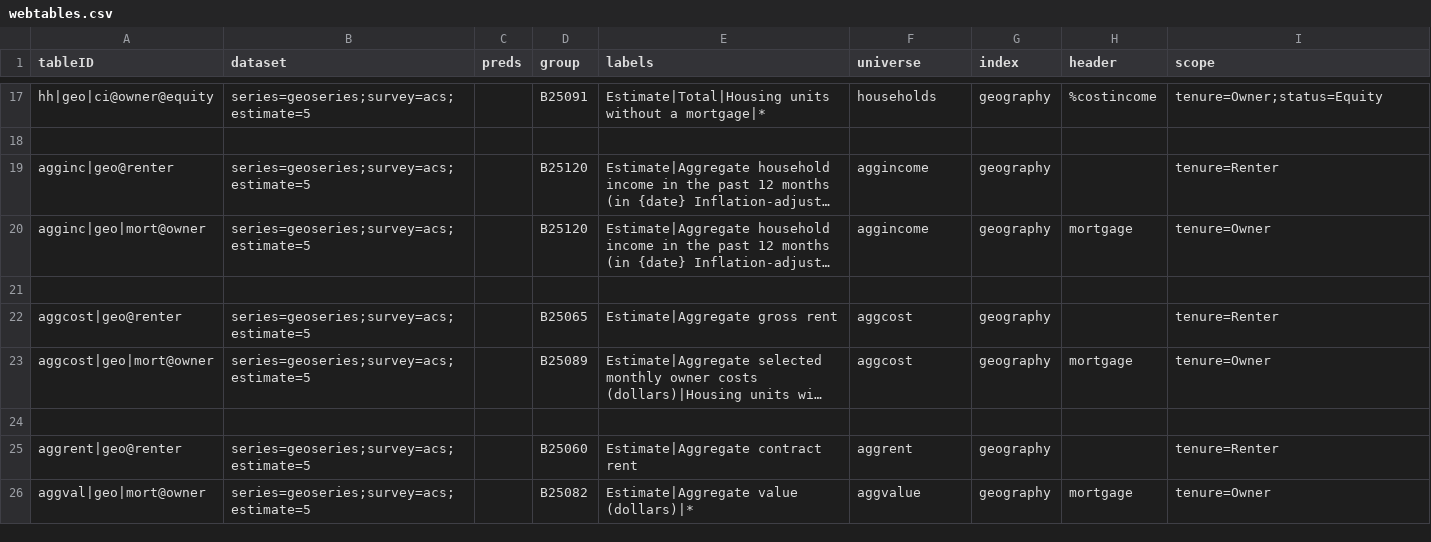
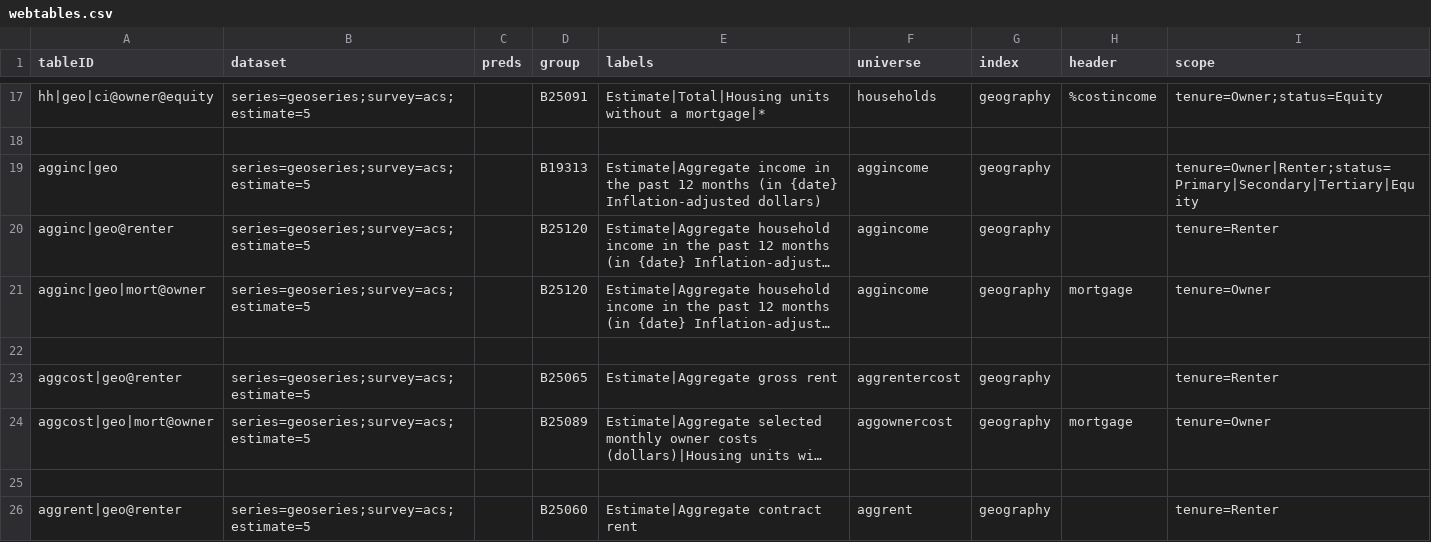
Before and after one commit to JackKirbyCook82/uscensus, a CSV file: webtables.csv, drawn as a sheet; only a part is shown, gaps mark what is left out; the shorter side is filled out with more unchanged rows; long unchanged cells end in …; addresses are those after the commit; the diff names each change by its address in the sheet, - before the commit and + after, or states it on an @@ line.

```diff
--- a/webtables.csv
+++ b/webtables.csv
+row 19: agginc|geo | series=geoseries;survey=acs;estimate=5 |  | B19313 | Estimate|Aggregate income in the past 12 months (in {date} Inflation-adjusted dollars) | aggincome | geography |  | tenure=Owner|Renter;status=Primary|Secondary|Tertiary|Equity
-F23 (universe): aggcost
+F23 (universe): aggrentercost
-F24 (universe): aggcost
+F24 (universe): aggownercost
```
Also changed, not shown: geography.csv, specs.csv, 6 other files.
